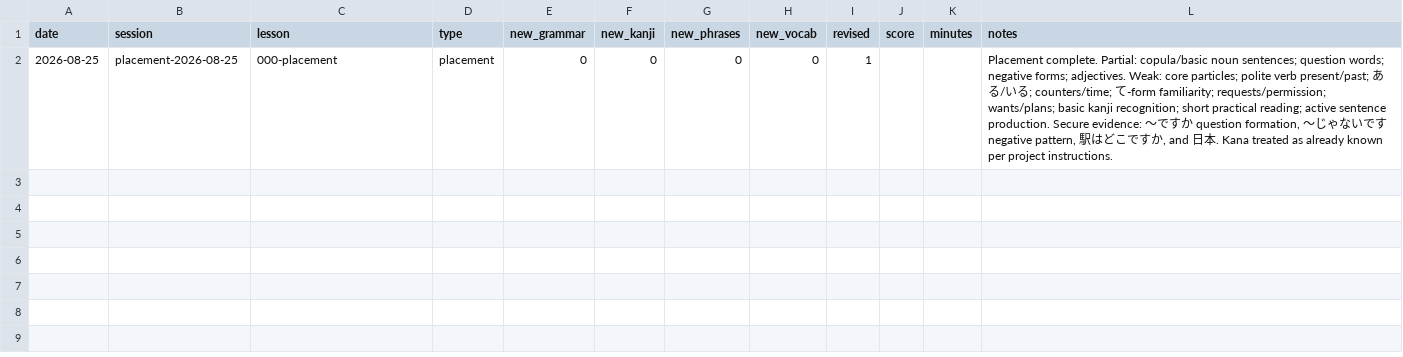
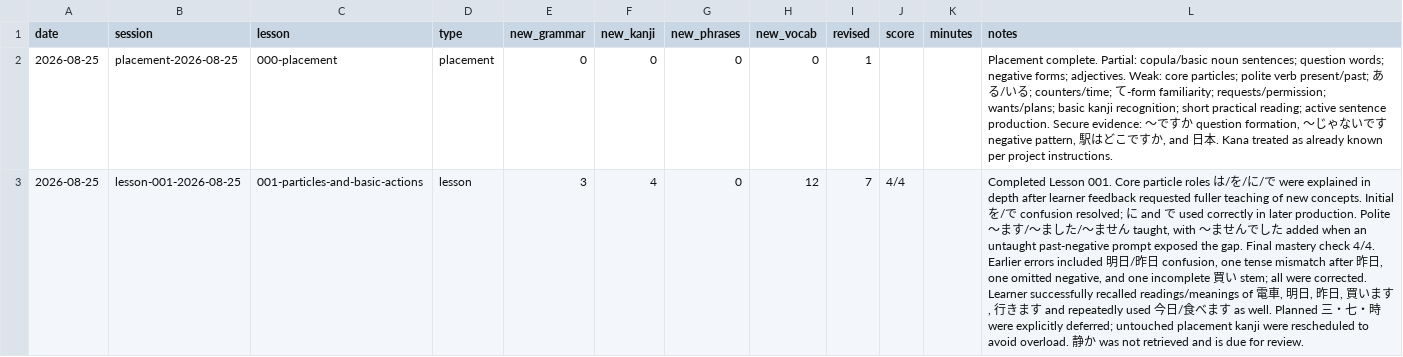
Before and after one commit to FrontierDev/japanese_learning, a CSV file: data/learning_log.csv, drawn as a sheet; the diff names each change by its address in the sheet, - before the commit and + after, or states it on an @@ line.

Commit message:
Log completed Lesson 001

```diff
--- a/data/learning_log.csv
+++ b/data/learning_log.csv
+row 3: 2026-08-25 | lesson-001-2026-08-25 | 001-particles-and-basic-actions | lesson | 3 | 4 | 0 | 12 | 7 | 4/4 |  | Completed Lesson 001. Core particle roles は/を/に/で were explained in depth after learner feedback requested fuller teaching of new concepts. Initial を/で confusion resolved; に and で used correctly in later production. Polite ～ます/～ました/～ません taught, with ～ませんでした added when an untaught past-negative prompt exposed the gap. Final mastery check 4/4. Earlier errors included 明日/昨日 confusion, one tense mismatch after 昨日, one omitted negative, and one incomplete 買い stem; all were corrected. Learner successfully recalled readings/meanings of 電車, 明日, 昨日, 買います, 行きます and repeatedly used 今日/食べます as well. Planned 三・七・時 were explicitly deferred; untouched placement kanji were rescheduled to avoid overload. 静か was not retrieved and is due for review.
```
